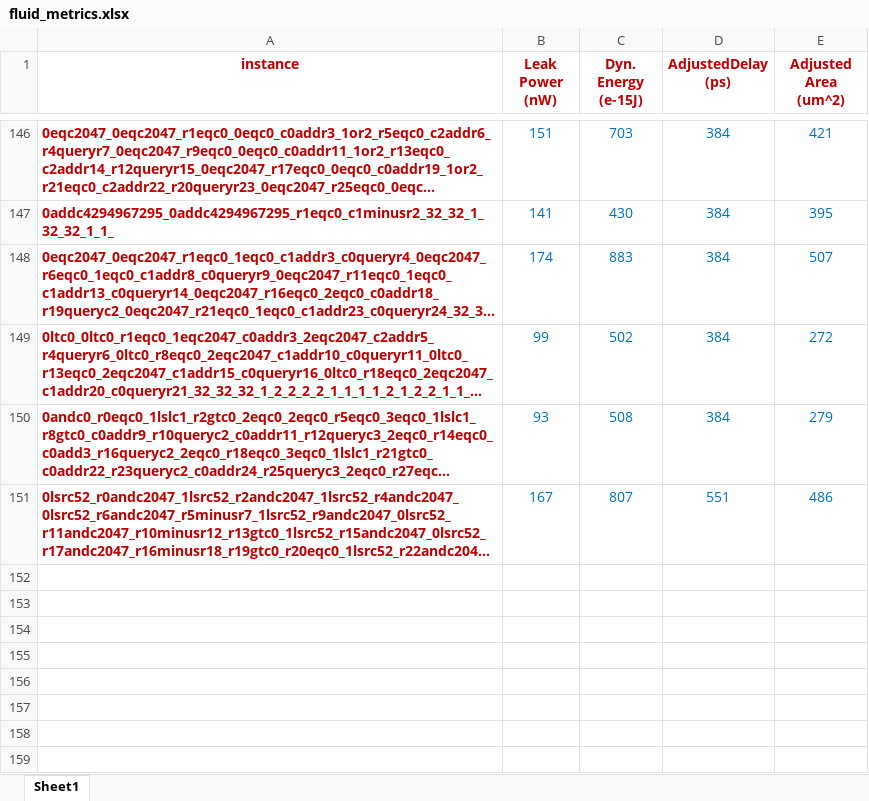
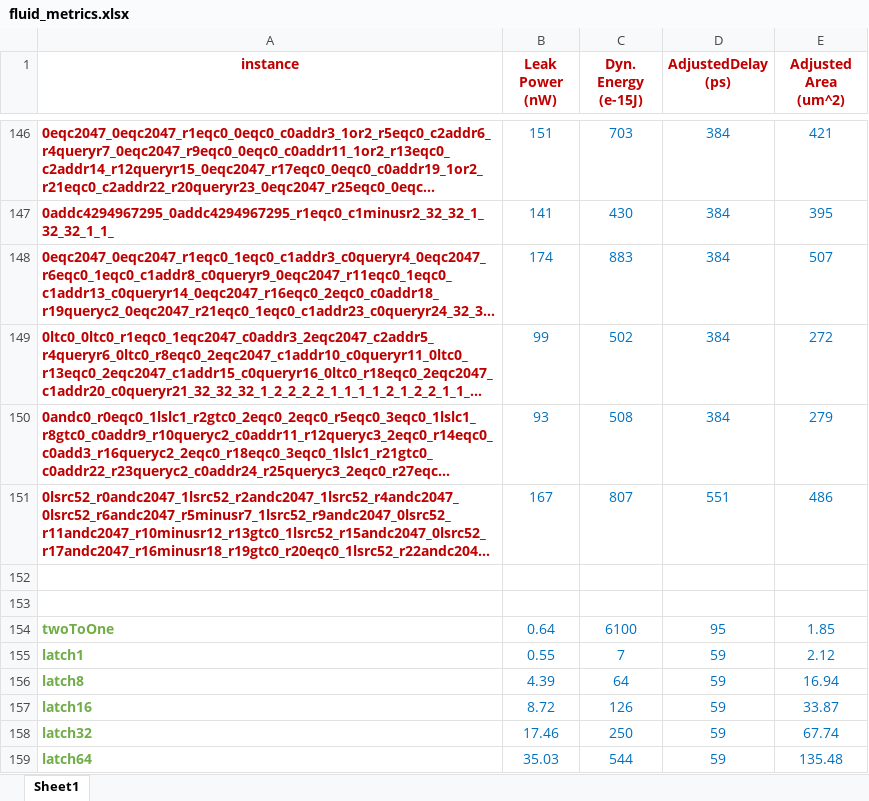
Before and after one commit to asyncvlsi/dflowmap, an Excel workbook: metrics/fluid_metrics.xlsx, sheet Sheet1, drawn as a sheet; only a part is shown, gaps mark what is left out; long unchanged cells end in …; values as stored, in another font and other column widths than the file's, no borders; the diff names each change by its address in the sheet, - before the commit and + after, or states it on an @@ line.

Commit message:
update the way dflowmap generates metrics for Function Unit.
And avoid including/calling external optimizer if LOGIC_OPTIMIZER is set to be false.

```diff
--- a/metrics/fluid_metrics.xlsx (sheet Sheet1)
+++ b/metrics/fluid_metrics.xlsx (sheet Sheet1)
+row 152: (empty)
+row 153: (empty)
+row 154: twoToOne | 0.64 | 6100 | 95 | 1.85
+row 155: latch1 | 0.55 | 7 | 59 | 2.12
+row 156: latch8 | 4.39 | 64 | 59 | 16.94
+row 157: latch16 | 8.72 | 126 | 59 | 33.87
+row 158: latch32 | 17.46 | 250 | 59 | 67.74
+row 159: latch64 | 35.03 | 544 | 59 | 135.48
```
Also changed, not shown: 10 other files.
